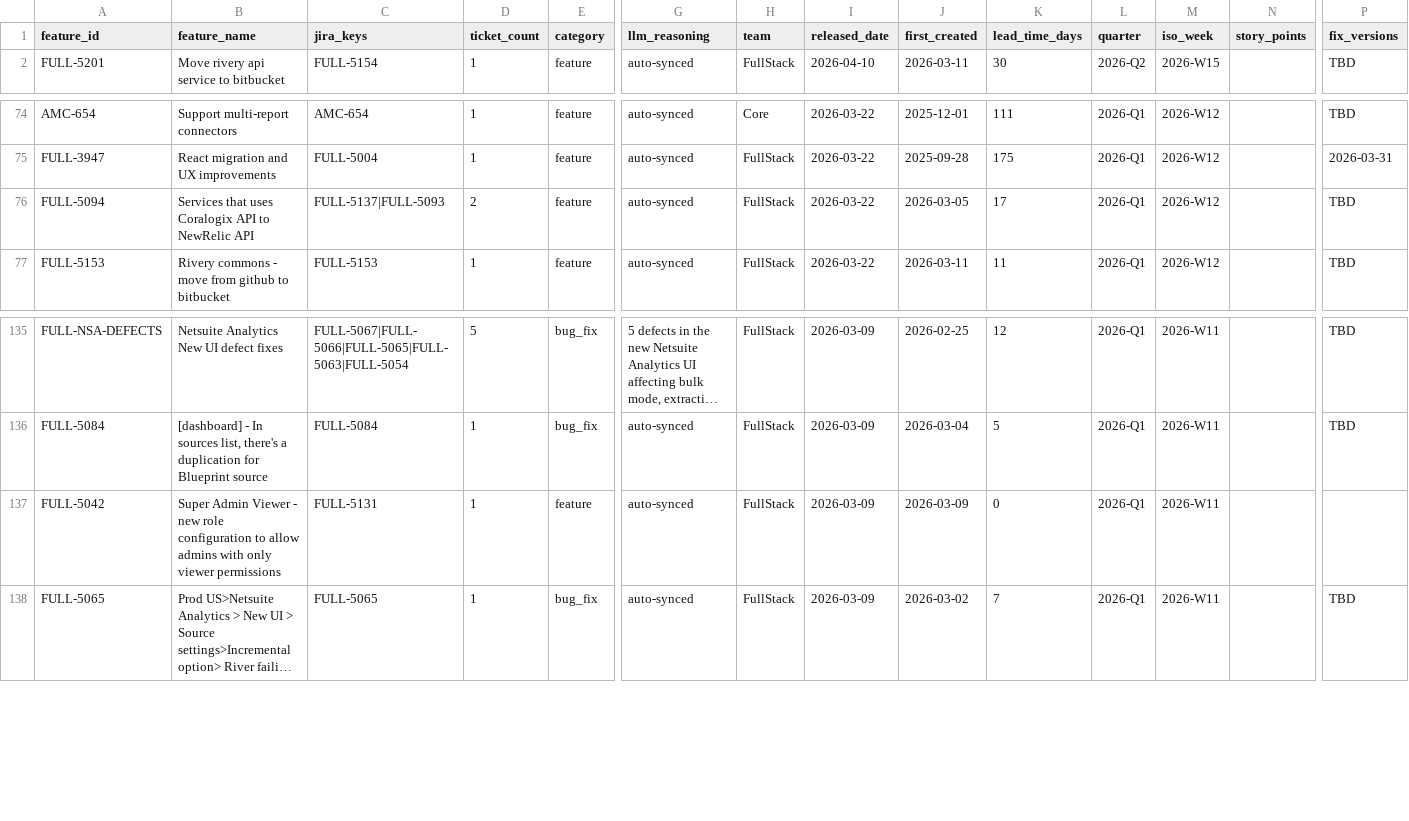
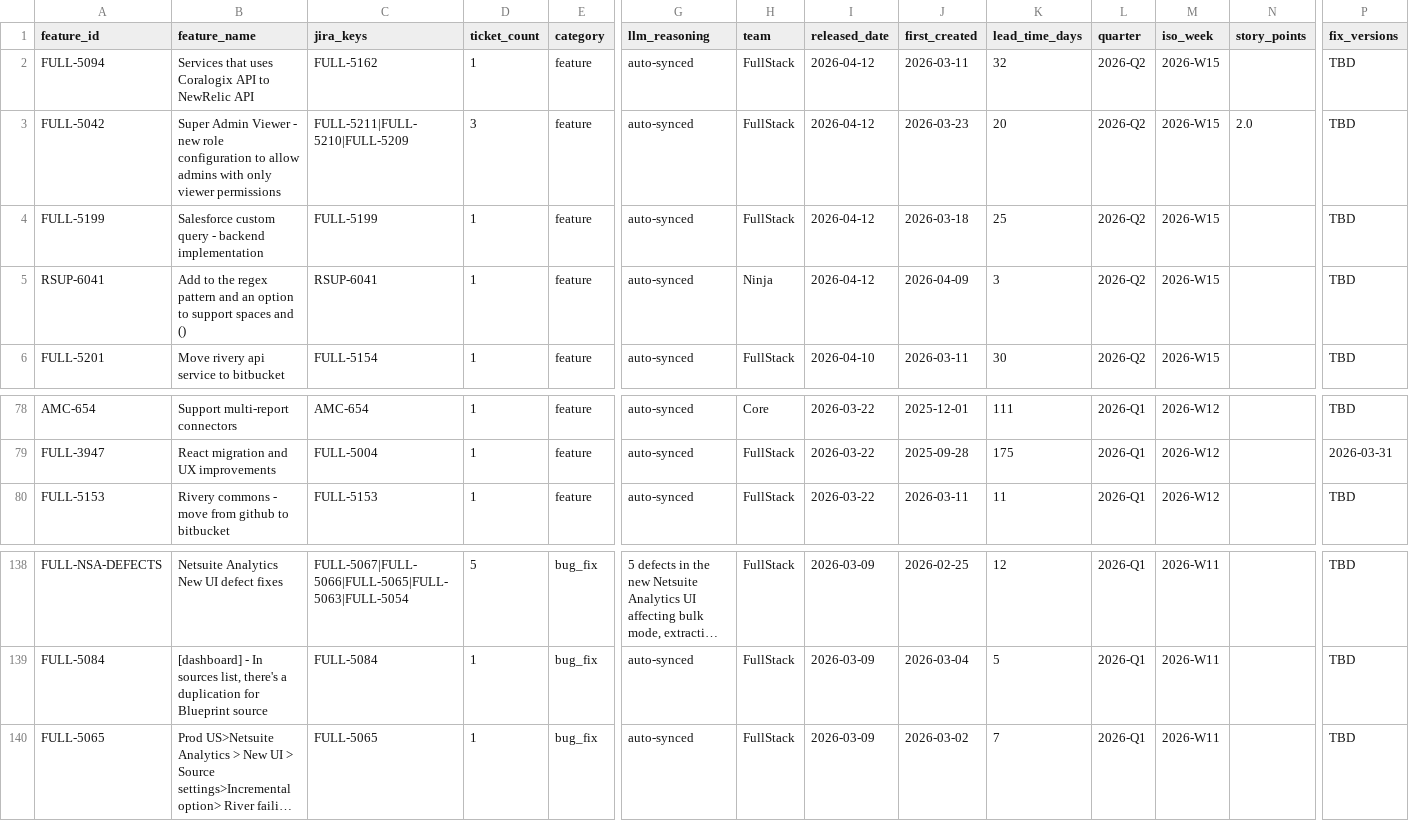
Before and after one commit to RiveryIO/complexity-analyzer, a CSV file: features-released.csv, drawn as a sheet; only a part is shown, gaps mark what is left out; long unchanged cells end in …; removed rows and columns are numbered as before the commit, all else as after; rows hold the shown columns only; the diff names each change by its address in the sheet, - before the commit and + after, or states it on an @@ line.

Commit message:
chore: daily sync — 4 new PRs labeled, 2 jira features added (total PRs: 3059)

```diff
--- a/features-released.csv
+++ b/features-released.csv
+row 2: FULL-5094 | Services that uses Coralogix API to NewRelic API | FULL-5162 | 1 | feature | auto-synced | FullStack | 2026-04-12 | 2026-03-11 | 32 | 2026-Q2 | 2026-W15 |  | TBD
+row 3: FULL-5042 | Super Admin Viewer - new role configuration to allow admins with only viewer permissions | FULL-5211|FULL-5210|FULL-5209 | 3 | feature | auto-synced | FullStack | 2026-04-12 | 2026-03-23 | 20 | 2026-Q2 | 2026-W15 | 2.0 | TBD
+row 4: FULL-5199 | Salesforce custom query - backend implementation | FULL-5199 | 1 | feature | auto-synced | FullStack | 2026-04-12 | 2026-03-18 | 25 | 2026-Q2 | 2026-W15 |  | TBD
+row 5: RSUP-6041 | Add to the regex pattern and an option to support spaces and () | RSUP-6041 | 1 | feature | auto-synced | Ninja | 2026-04-12 | 2026-04-09 | 3 | 2026-Q2 | 2026-W15 |  | TBD
-row 76: FULL-5094 | Services that uses Coralogix API to NewRelic API | FULL-5137|FULL-5093 | 2 | feature | auto-synced | FullStack | 2026-03-22 | 2026-03-05 | 17 | 2026-Q1 | 2026-W12 |  | TBD
-row 137: FULL-5042 | Super Admin Viewer - new role configuration to allow admins with only viewer permissions | FULL-5131 | 1 | feature | auto-synced | FullStack | 2026-03-09 | 2026-03-09 | 0 | 2026-Q1 | 2026-W11
```
Also changed, not shown: 1 other file.
